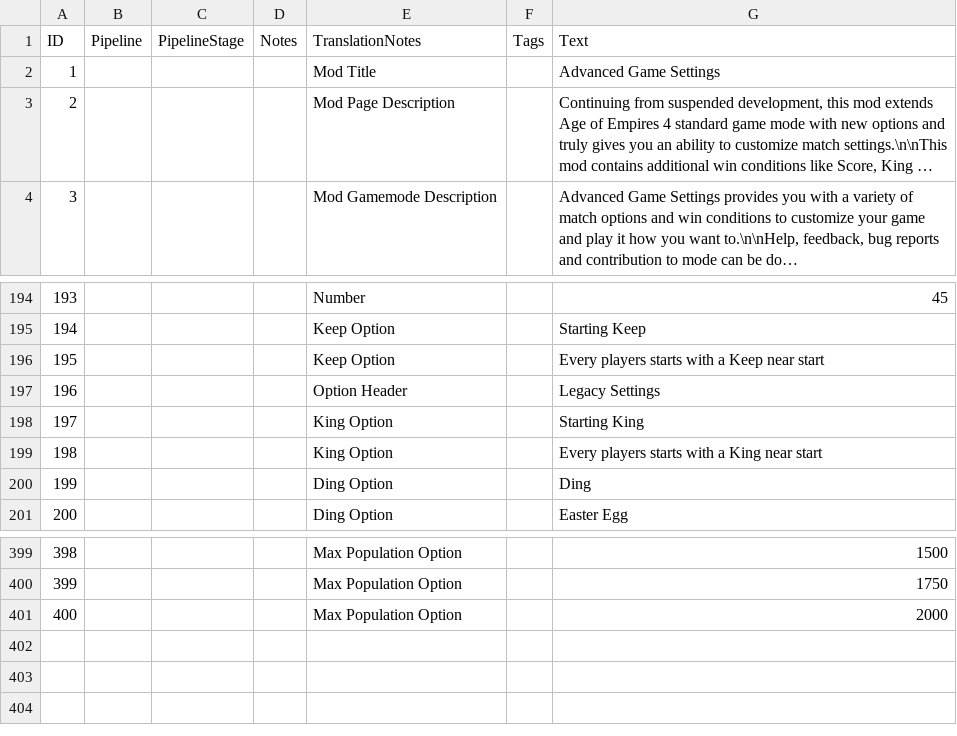
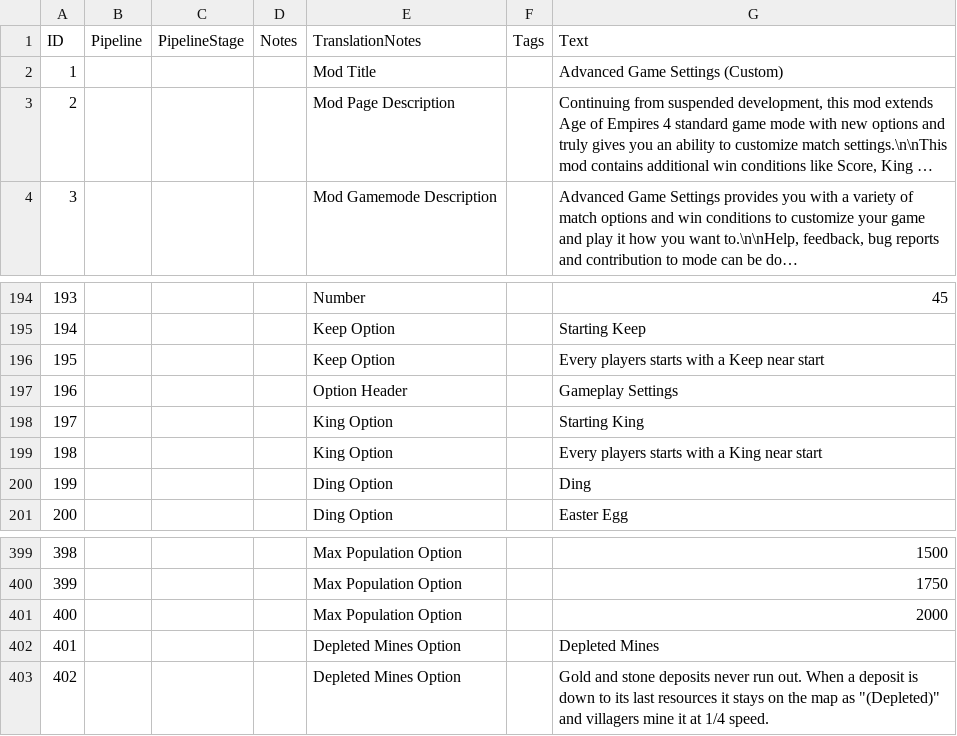
Before and after one commit to RasokMaxus/AOE4-AdvancedGameSettingsPlus, a CSV file: assets/locdb/Advanced Game Settings_en.csv, drawn as a sheet; only a part is shown, gaps mark what is left out; long unchanged cells end in …; the diff names each change by its address in the sheet, - before the commit and + after, or states it on an @@ line.

```diff
--- a/assets/locdb/Advanced Game Settings_en.csv
+++ b/assets/locdb/Advanced Game Settings_en.csv
-G2 (Text): Advanced Game Settings
+G2 (Text): Advanced Game Settings (Custom)
-G197 (Text): Legacy Settings
+G197 (Text): Gameplay Settings
+row 402: 401 |  |  |  | Depleted Mines Option |  | Depleted Mines
+row 403: 402 |  |  |  | Depleted Mines Option |  | Gold and stone deposits never run out. When a deposit is down to its last resources it stays on the map as "(Depleted)" and villagers mine it at 1/4 speed.
```
Also changed, not shown: assets/locdb/Advanced Game Settings_cs.csv, assets/locdb/Advanced Game Settings_fr.csv, 28 other files.
